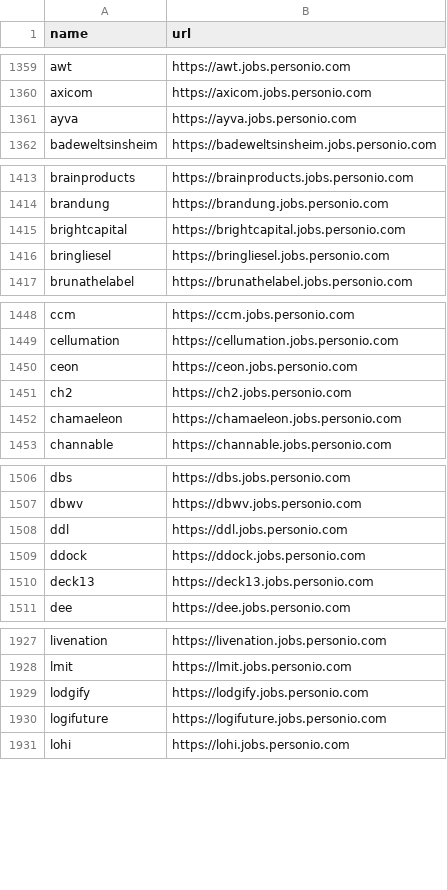
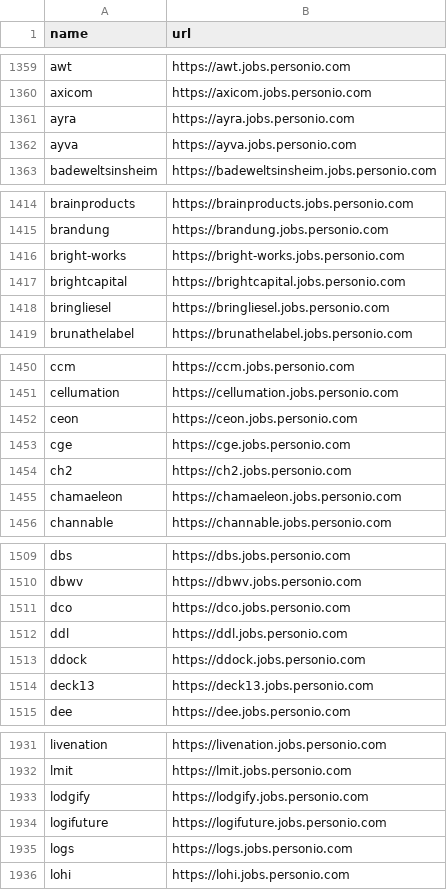
Before and after one commit to shivavvs7/ats-scrapers, a CSV file: ats-companies/personio.csv, drawn as a sheet; only a part is shown, gaps mark what is left out; the diff covers the shown part only; the diff names each change by its address in the sheet, - before the commit and + after, or states it on an @@ line.

```diff
--- a/ats-companies/personio.csv
+++ b/ats-companies/personio.csv
+row 1361: ayra | https://ayra.jobs.personio.com
+row 1416: bright-works | https://bright-works.jobs.personio.com
+row 1453: cge | https://cge.jobs.personio.com
+row 1511: dco | https://dco.jobs.personio.com
+row 1935: logs | https://logs.jobs.personio.com
```
Also changed, not shown: 6 added rows elsewhere in this file, ats-companies/breezy.csv, ats-companies/lever.csv, 8 other files.
